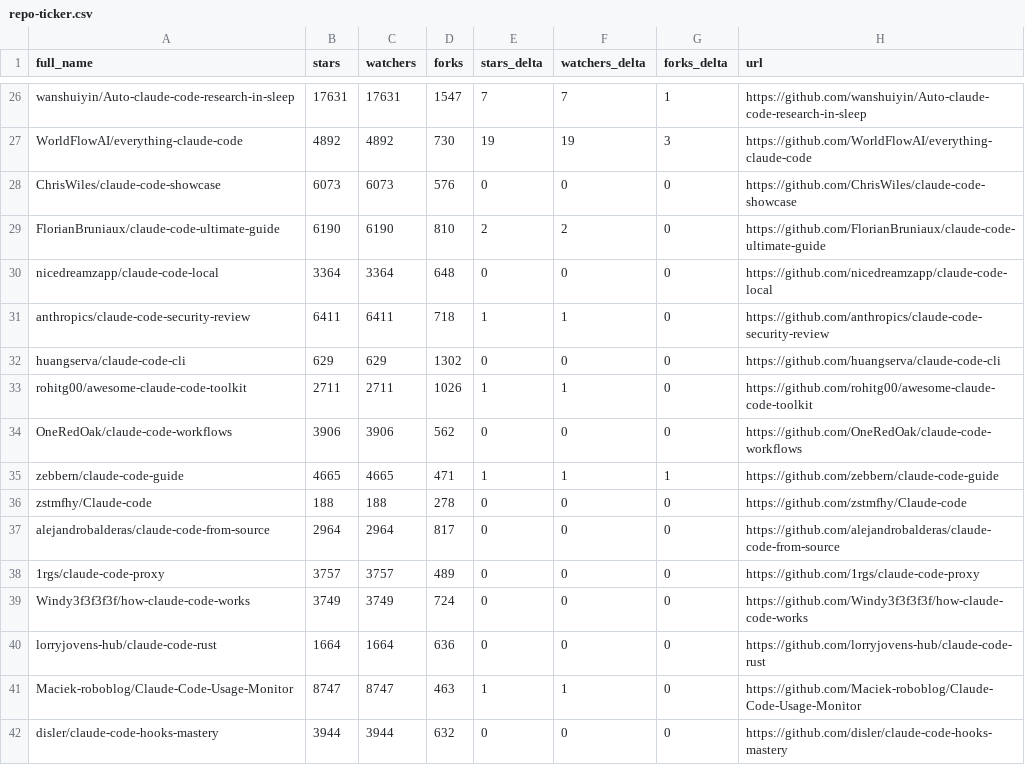
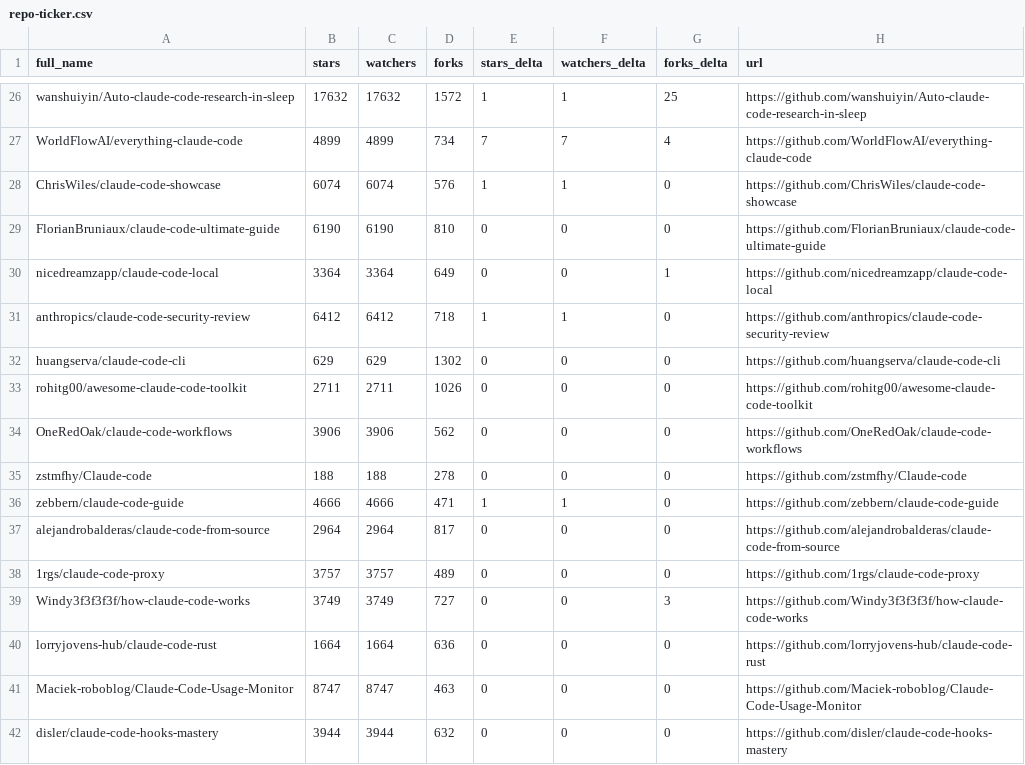
Before and after one commit to itsdarklikehell-interactive/awesome-claude-code, a CSV file: data/repo-ticker.csv, drawn as a sheet; only a part is shown, gaps mark what is left out; removed rows and columns are numbered as before the commit, all else as after; the diff covers the shown part only; the diff names each change by its address in the sheet, - before the commit and + after, or states it on an @@ line.

```diff
--- a/data/repo-ticker.csv
+++ b/data/repo-ticker.csv
-B26 (stars): 17631
+B26 (stars): 17632
-C26 (watchers): 17631
+C26 (watchers): 17632
-D26 (forks): 1547
+D26 (forks): 1572
-E26 (stars_delta): 7
+E26 (stars_delta): 1
-F26 (watchers_delta): 7
+F26 (watchers_delta): 1
-G26 (forks_delta): 1
+G26 (forks_delta): 25
-B27 (stars): 4892
+B27 (stars): 4899
-C27 (watchers): 4892
+C27 (watchers): 4899
-D27 (forks): 730
+D27 (forks): 734
-E27 (stars_delta): 19
+E27 (stars_delta): 7
-F27 (watchers_delta): 19
+F27 (watchers_delta): 7
-G27 (forks_delta): 3
+G27 (forks_delta): 4
-B28 (stars): 6073
+B28 (stars): 6074
-C28 (watchers): 6073
+C28 (watchers): 6074
-E28 (stars_delta): 0
+E28 (stars_delta): 1
-F28 (watchers_delta): 0
+F28 (watchers_delta): 1
-E29 (stars_delta): 2
+E29 (stars_delta): 0
-F29 (watchers_delta): 2
+F29 (watchers_delta): 0
-D30 (forks): 648
+D30 (forks): 649
-G30 (forks_delta): 0
+G30 (forks_delta): 1
-B31 (stars): 6411
+B31 (stars): 6412
-C31 (watchers): 6411
+C31 (watchers): 6412
-E33 (stars_delta): 1
+E33 (stars_delta): 0
-F33 (watchers_delta): 1
+F33 (watchers_delta): 0
-row 35: zebbern/claude-code-guide | 4665 | 4665 | 471 | 1 | 1 | 1 | https://github.com/zebbern/claude-code-guide
+row 36: zebbern/claude-code-guide | 4666 | 4666 | 471 | 1 | 1 | 0 | https://github.com/zebbern/claude-code-guide
-D39 (forks): 724
+D39 (forks): 727
-G39 (forks_delta): 0
+G39 (forks_delta): 3
-E41 (stars_delta): 1
+E41 (stars_delta): 0
-F41 (watchers_delta): 1
+F41 (watchers_delta): 0
```
Also changed, not shown: 2 added rows, 2 removed rows, 3 moved rows and 114 edited cells elsewhere in this file, 2 other files.
